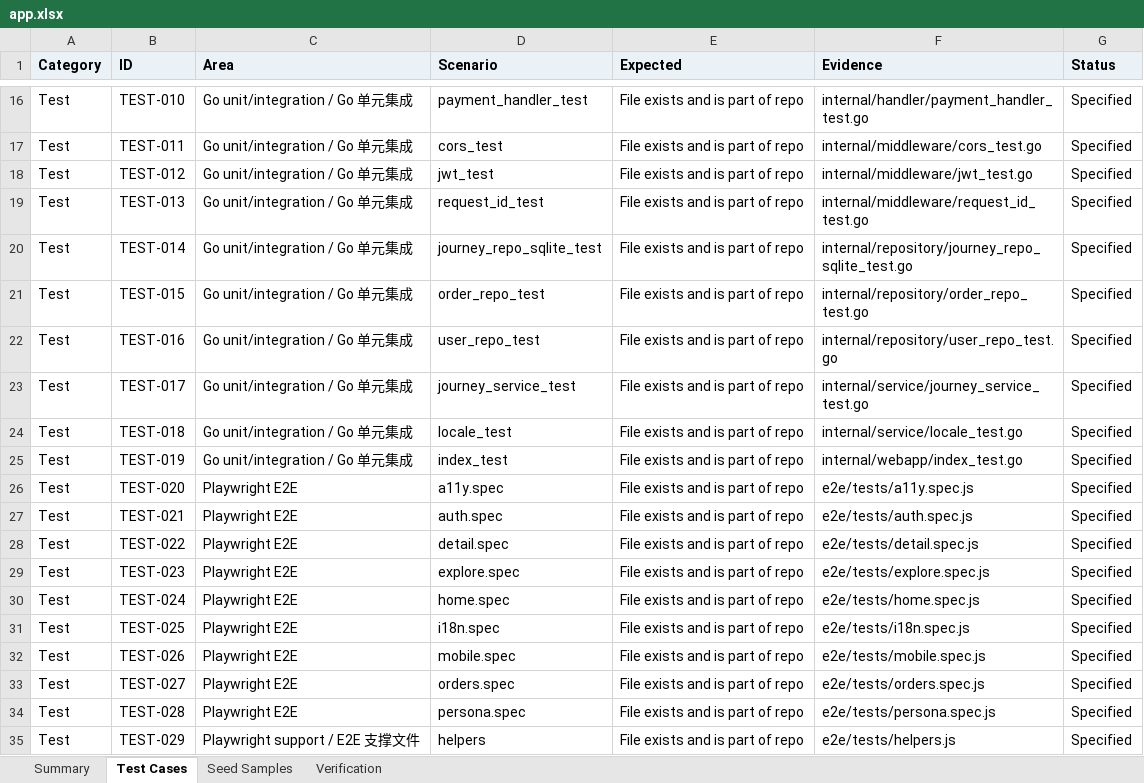
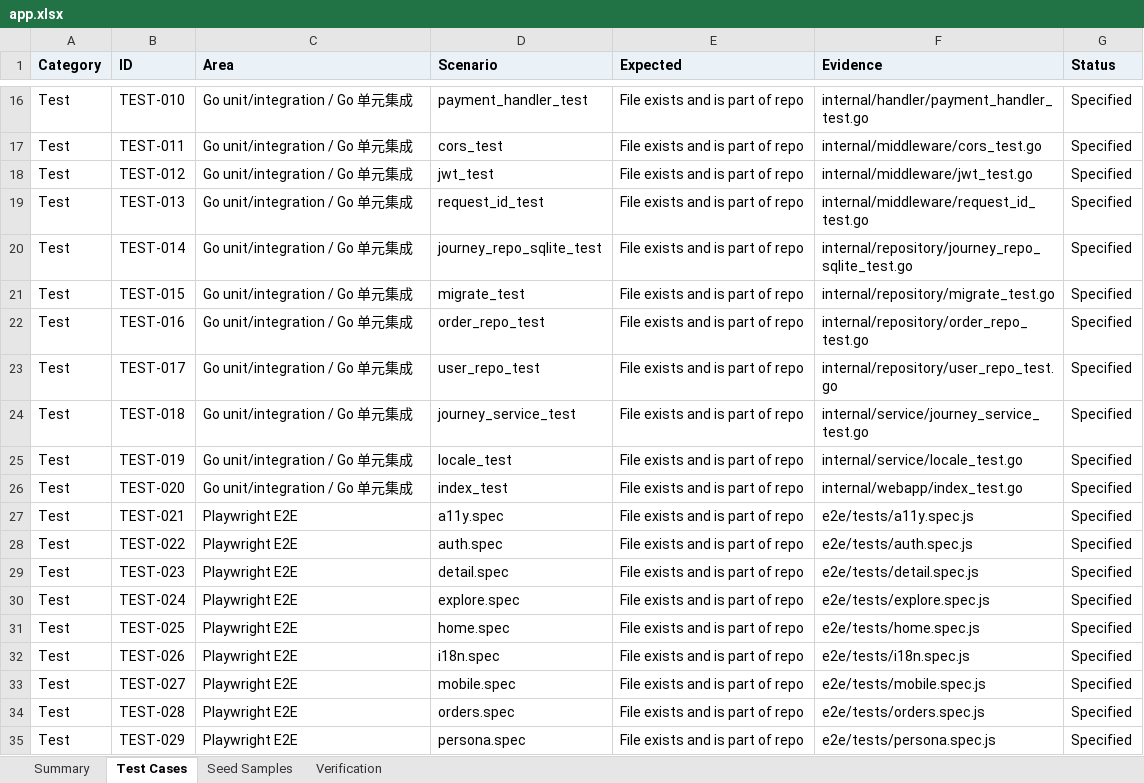
Before and after one commit to LibertychaserUS/100-journeys, an Excel workbook: app.xlsx, sheet Test Cases, drawn as a sheet; only a part is shown, gaps mark what is left out; values as stored, in another font and other column widths than the file's, no borders; the diff covers the shown part only; the diff names each change by its address in the sheet, - before the commit and + after, or states it on an @@ line.

Commit message:
feat(web): find your type, walk with the guide, enter your space
The core flow now has three ways in and no dead ends:
- Home invitation: I know my type / walk with the guide / just browse;
  returning visitors get a way back to their space.
- #/find: sixteen type cards in four groups; not sure hands over to the guide.
- #/guide: six small scenes with progress; leave and resume where you were;
  ends in a reveal that leads into the space.
- #/space: entrances ordered for your type, what you took home from each fork,
  saved journeys, and for guests a prompt to keep it all in an account.
- Guest state (type, fork picks) merges into the account on sign-in; signed in,
  fork picks are stored on the account. The nav links to your space.
- Funnel events with an anonymous visitor id; admin dashboard funnel panel.
- E2E for every path in zh and en, mobile, and axe scans of the new pages.

```diff
--- a/app.xlsx (sheet Test Cases)
+++ b/app.xlsx (sheet Test Cases)
-D21 (Scenario): order_repo_test
+D21 (Scenario): migrate_test
-F21 (Evidence): internal/repository/order_repo_test.go
+F21 (Evidence): internal/repository/migrate_test.go
-D22 (Scenario): user_repo_test
+D22 (Scenario): order_repo_test
-F22 (Evidence): internal/repository/user_repo_test.go
+F22 (Evidence): internal/repository/order_repo_test.go
-D23 (Scenario): journey_service_test
+D23 (Scenario): user_repo_test
-F23 (Evidence): internal/service/journey_service_test.go
+F23 (Evidence): internal/repository/user_repo_test.go
-D24 (Scenario): locale_test
+D24 (Scenario): journey_service_test
-F24 (Evidence): internal/service/locale_test.go
+F24 (Evidence): internal/service/journey_service_test.go
-D25 (Scenario): index_test
+D25 (Scenario): locale_test
-F25 (Evidence): internal/webapp/index_test.go
+F25 (Evidence): internal/service/locale_test.go
-C26 (Area): Playwright E2E
+C26 (Area): Go unit/integration / Go 单元集成
-D26 (Scenario): a11y.spec
+D26 (Scenario): index_test
-F26 (Evidence): e2e/tests/a11y.spec.js
+F26 (Evidence): internal/webapp/index_test.go
-D27 (Scenario): auth.spec
+D27 (Scenario): a11y.spec
-F27 (Evidence): e2e/tests/auth.spec.js
+F27 (Evidence): e2e/tests/a11y.spec.js
-D28 (Scenario): detail.spec
+D28 (Scenario): auth.spec
-F28 (Evidence): e2e/tests/detail.spec.js
+F28 (Evidence): e2e/tests/auth.spec.js
-D29 (Scenario): explore.spec
+D29 (Scenario): detail.spec
-F29 (Evidence): e2e/tests/explore.spec.js
+F29 (Evidence): e2e/tests/detail.spec.js
-D30 (Scenario): home.spec
+D30 (Scenario): explore.spec
-F30 (Evidence): e2e/tests/home.spec.js
+F30 (Evidence): e2e/tests/explore.spec.js
-D31 (Scenario): i18n.spec
+D31 (Scenario): home.spec
-F31 (Evidence): e2e/tests/i18n.spec.js
+F31 (Evidence): e2e/tests/home.spec.js
-D32 (Scenario): mobile.spec
+D32 (Scenario): i18n.spec
-F32 (Evidence): e2e/tests/mobile.spec.js
+F32 (Evidence): e2e/tests/i18n.spec.js
-D33 (Scenario): orders.spec
+D33 (Scenario): mobile.spec
-F33 (Evidence): e2e/tests/orders.spec.js
+F33 (Evidence): e2e/tests/mobile.spec.js
-D34 (Scenario): persona.spec
+D34 (Scenario): orders.spec
-F34 (Evidence): e2e/tests/persona.spec.js
+F34 (Evidence): e2e/tests/orders.spec.js
-C35 (Area): Playwright support / E2E 支撑文件
+C35 (Area): Playwright E2E
-D35 (Scenario): helpers
+D35 (Scenario): persona.spec
-F35 (Evidence): e2e/tests/helpers.js
+F35 (Evidence): e2e/tests/persona.spec.js
```
Also changed, not shown: 2 added rows and 17 edited cells elsewhere in this sheet, sheet Summary, 37 other files.
